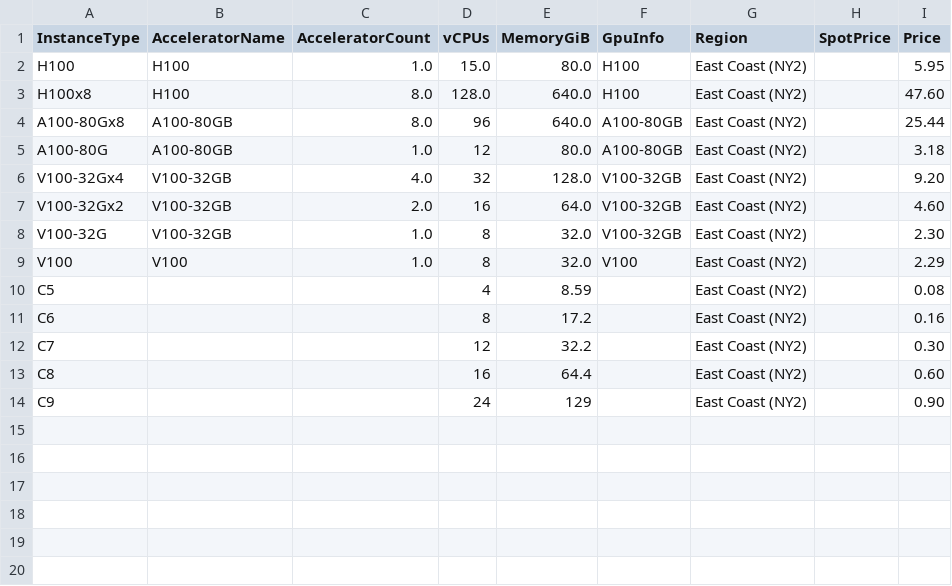
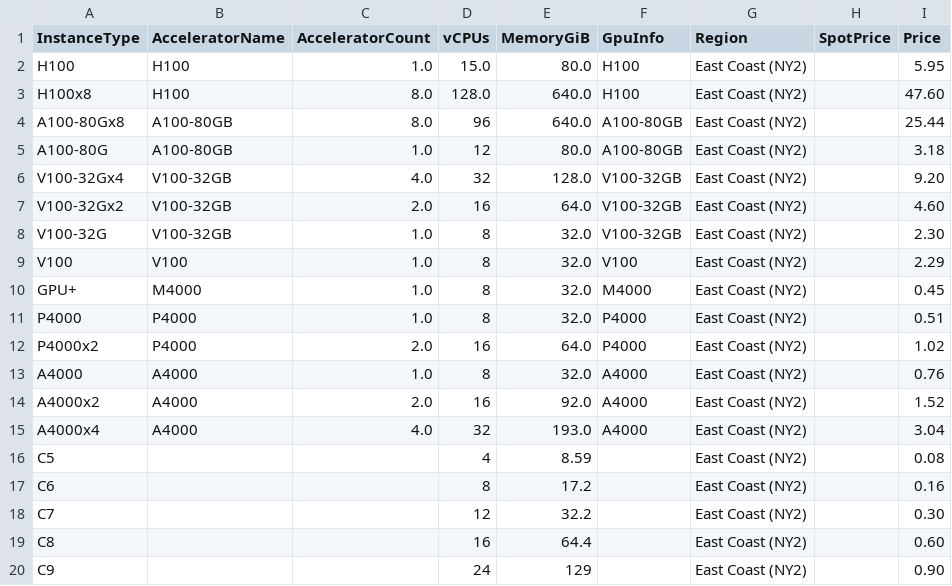
Before and after one commit to skypilot-org/skypilot-catalog, a CSV file: catalogs/v5/paperspace/vms.csv, drawn as a sheet; the diff names each change by its address in the sheet, - before the commit and + after, or states it on an @@ line.

Commit message:
add m4000, a4000, p4000

```diff
--- a/catalogs/v5/paperspace/vms.csv
+++ b/catalogs/v5/paperspace/vms.csv
+row 10: GPU+ | M4000 | 1.0 | 8 | 32.0 | M4000 | East Coast (NY2) |  | 0.45
+row 11: P4000 | P4000 | 1.0 | 8 | 32.0 | P4000 | East Coast (NY2) |  | 0.51
+row 12: P4000x2 | P4000 | 2.0 | 16 | 64.0 | P4000 | East Coast (NY2) |  | 1.02
+row 13: A4000 | A4000 | 1.0 | 8 | 32.0 | A4000 | East Coast (NY2) |  | 0.76
+row 14: A4000x2 | A4000 | 2.0 | 16 | 92.0 | A4000 | East Coast (NY2) |  | 1.52
+row 15: A4000x4 | A4000 | 4.0 | 32 | 193.0 | A4000 | East Coast (NY2) |  | 3.04
```
